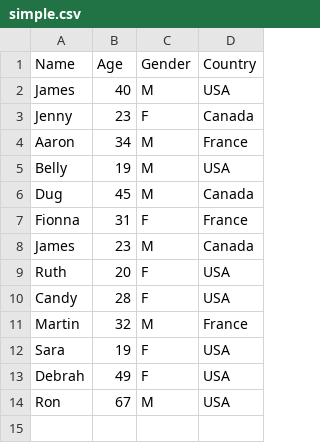
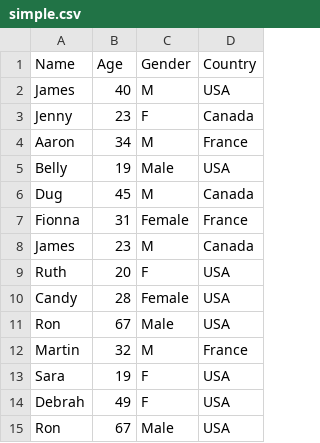
Before and after one commit to jinesh90/SparkProjects, a CSV file: data/simple.csv, drawn as a sheet.

```diff
--- a/data/simple.csv
+++ b/data/simple.csv
@@ -4,8 +4,9 @@ Jenny,23,F,Canada
 Aaron,34,M,France
-Belly,19,M,USA
+Belly,19,Male,USA
 Dug,45,M,Canada
-Fionna,31,F,France
+Fionna,31,Female,France
 James,23,M,Canada
 Ruth,20,F,USA
-Candy,28,F,USA
+Candy,28,Female,USA
+Ron,67,Male,USA
 Martin,32,M,France
@@ -13,2 +14,2 @@ Sara,19,F,USA
 Debrah,49,F,USA
-Ron,67,M,USA
+Ron,67,Male,USA
```
Also changed, not shown: 9 other files.
